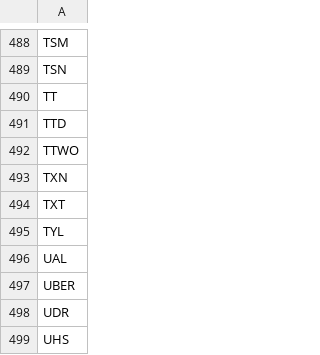
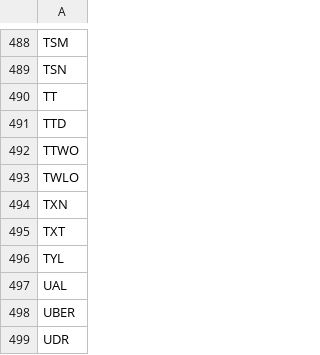
Before and after one commit to kmlau0807/jlaw_scanner, a CSV file: universe/us.csv, drawn as a sheet; only a part is shown, gaps mark what is left out; the shorter side is filled out with more unchanged rows.

Commit message:
Refresh US universe (add TWLO from live Slickcharts)

```diff
--- a/universe/us.csv
+++ b/universe/us.csv
@@ -492,2 +492,3 @@ TTD
 TTWO
+TWLO
 TXN
```
